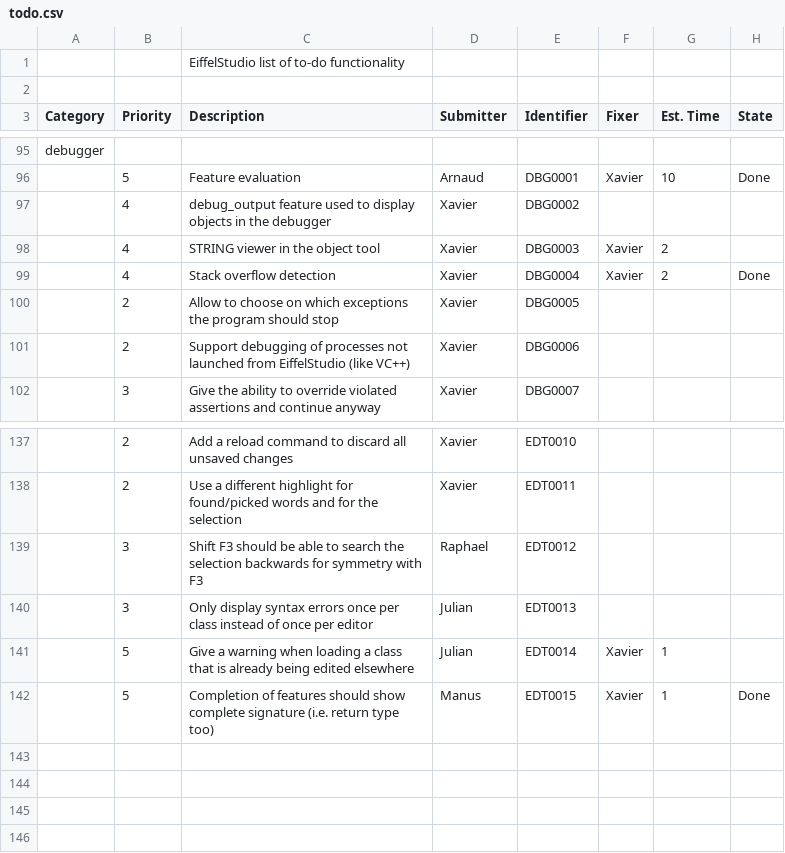
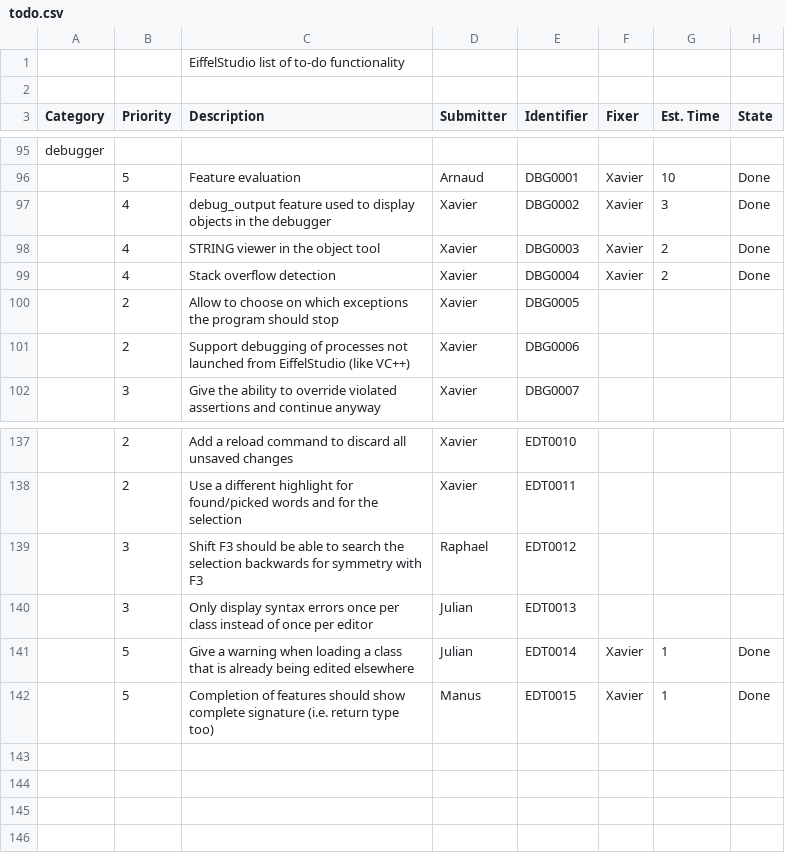
Before and after one commit to EiffelSoftware/EiffelStudio, a CSV file: Src/bench/Eiffel/doc/todo.csv, drawn as a sheet; only a part is shown, gaps mark what is left out; the diff names each change by its address in the sheet, - before the commit and + after, or states it on an @@ line.

Commit message:
Updated the list.
git-svn-id: https://svn.eiffel.com/eiffelstudio-public/trunk@29985 8089f293-4706-0410-a29e-feb5c42a2edf

```diff
--- a/Src/bench/Eiffel/doc/todo.csv
+++ b/Src/bench/Eiffel/doc/todo.csv
-F97 (Fixer): (empty)
+F97 (Fixer): Xavier
-G97 (Est. Time): (empty)
+G97 (Est. Time): 3
-H97:H98 (State): (empty)
+H97:H98 (State): Done
-H141 (State): (empty)
+H141 (State): Done
```
